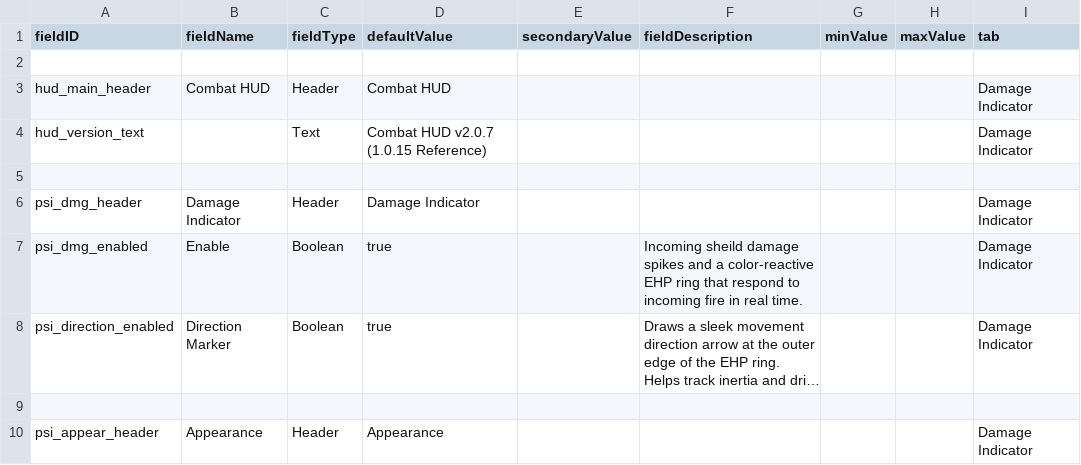
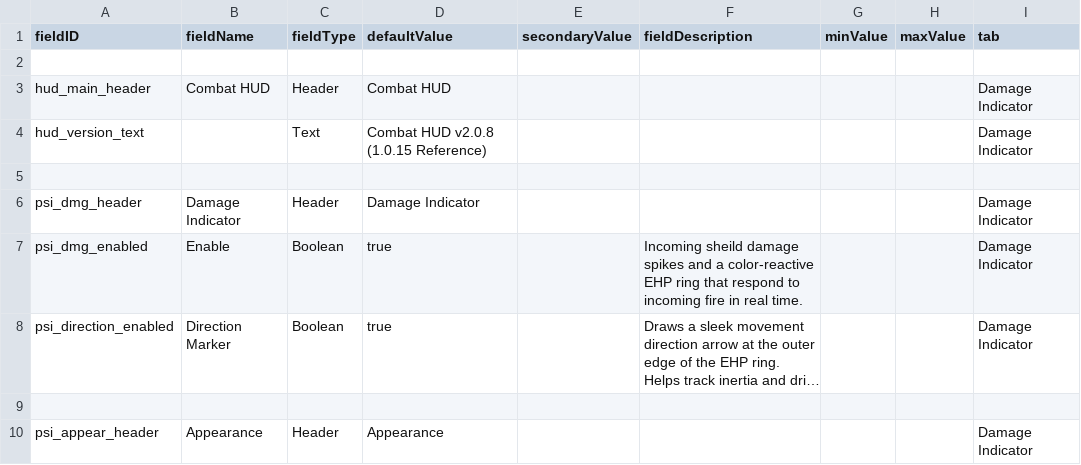
Before and after one commit to ecnamor-rewolc/ecnamor-combat-hud, a CSV file: Source/data/config/LunaSettings.csv, drawn as a sheet; only a part is shown; long unchanged cells end in ….

```diff
--- a/Source/data/config/LunaSettings.csv
+++ b/Source/data/config/LunaSettings.csv
@@ -3,3 +3,3 @@ fieldID,fieldName,fieldType,defaultValue,secondaryValue,fieldDescription,minValu
 hud_main_header,Combat HUD,Header,Combat HUD,,,,,Damage Indicator
-hud_version_text,,Text,Combat HUD  v2.0.7 (1.0.15 Reference),,,,,Damage Indicator
+hud_version_text,,Text,Combat HUD  v2.0.8 (1.0.15 Reference),,,,,Damage Indicator
 ,,,,,,,,
```
Also changed, not shown: 3 other files.
